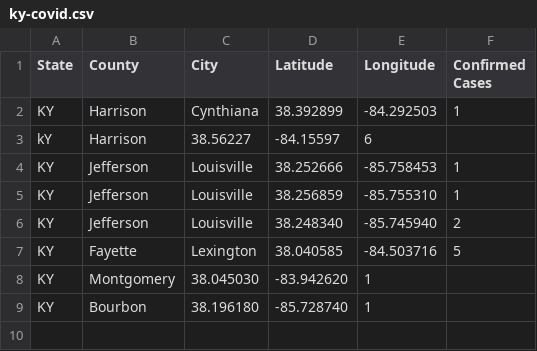
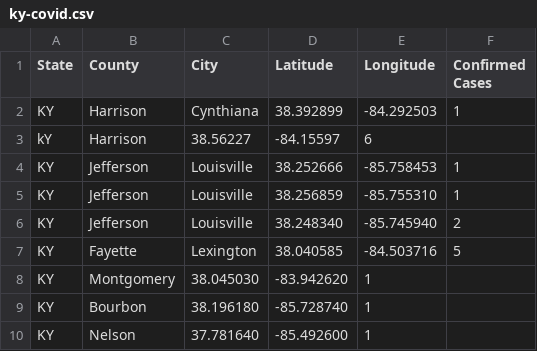
Before and after one commit to civicdata/ky-area-covid-19, a CSV file: ky-covid.csv, drawn as a sheet; the diff names each change by its address in the sheet, - before the commit and + after, or states it on an @@ line.

Commit message:
adds in Nelson county case

```diff
--- a/ky-covid.csv
+++ b/ky-covid.csv
+row 10: KY | Nelson | 37.781640 | -85.492600 | 1
```
Also changed, not shown: 3 other files.
